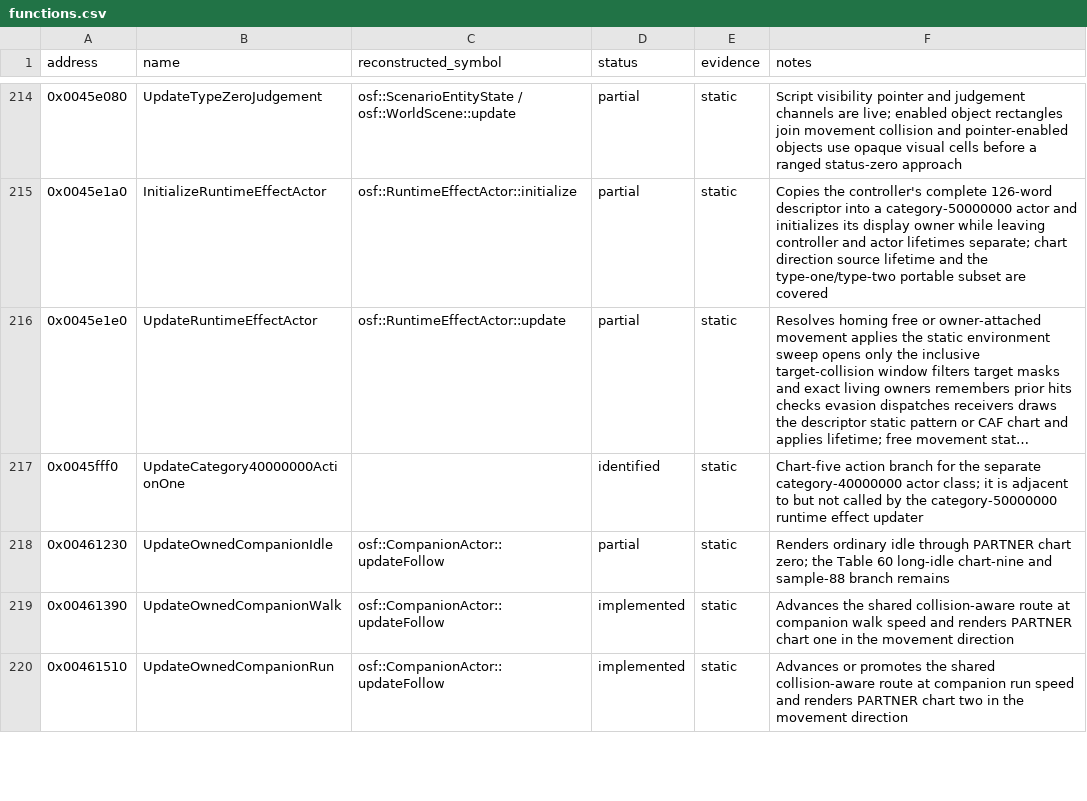
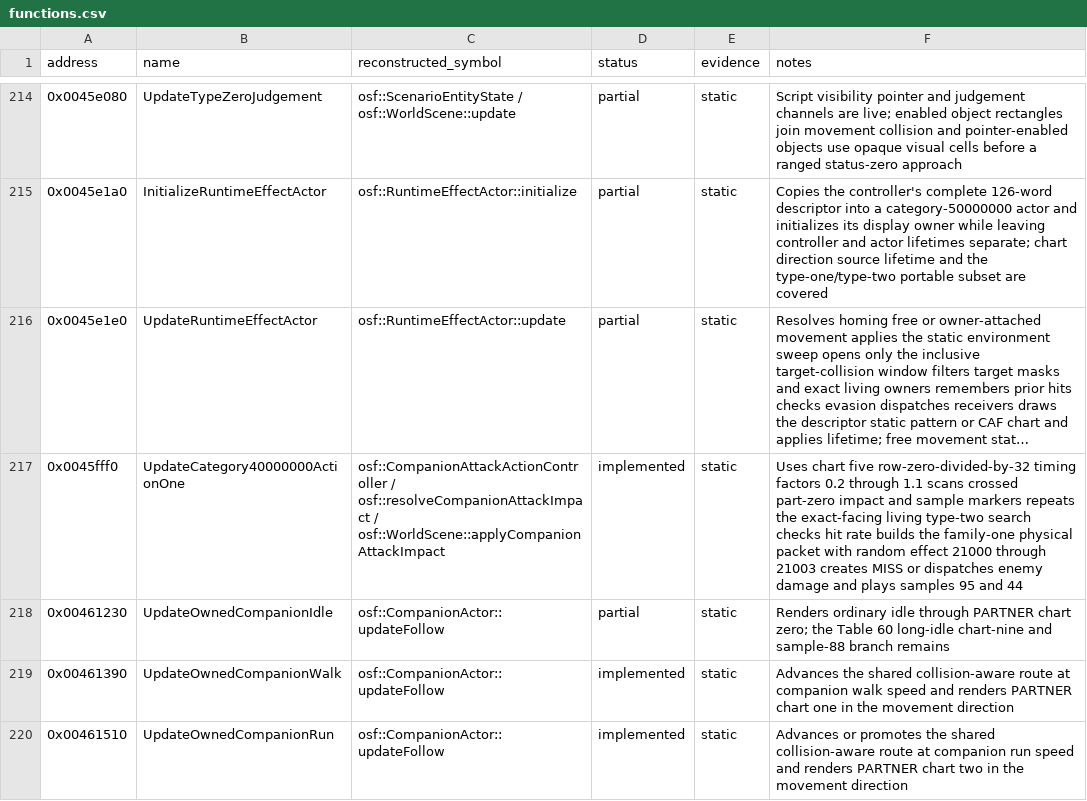
Before and after one commit to RednibCoding/OpenShadowFlare, a CSV file: reverse/shadowflare-exe/functions.csv, drawn as a sheet; only a part is shown, gaps mark what is left out; long unchanged cells end in …; the diff covers the shown part only; the diff names each change by its address in the sheet, - before the commit and + after, or states it on an @@ line.

Commit message:
Reconstruct retail companion target acquisition and attacks

```diff
--- a/reverse/shadowflare-exe/functions.csv
+++ b/reverse/shadowflare-exe/functions.csv
-C217 (reconstructed_symbol): (empty)
+C217 (reconstructed_symbol): osf::CompanionAttackActionController / osf::resolveCompanionAttackImpact / osf::WorldScene::applyCompanionAttackImpact
-D217 (status): identified
+D217 (status): implemented
-F217 (notes): Chart-five action branch for the separate category-40000000 actor class; it is adjacent to but not called by the category-50000000 runtime effect updater
+F217 (notes): Uses chart five row-zero-divided-by-32 timing factors 0.2 through 1.1 scans crossed part-zero impact and sample markers repeats the exact-facing living type-two search checks hit rate builds the family-one physical packet with random effect 21000 through 21003 creates MISS or dispatches enemy damage and plays samples 95 and 44
```
Also changed, not shown: 1 added row and 6 edited cells elsewhere in this file, 18 other files.
